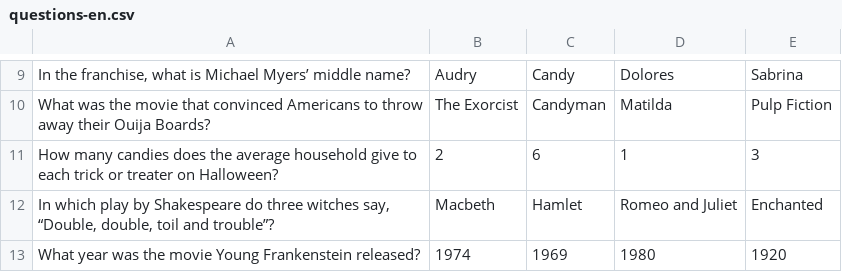
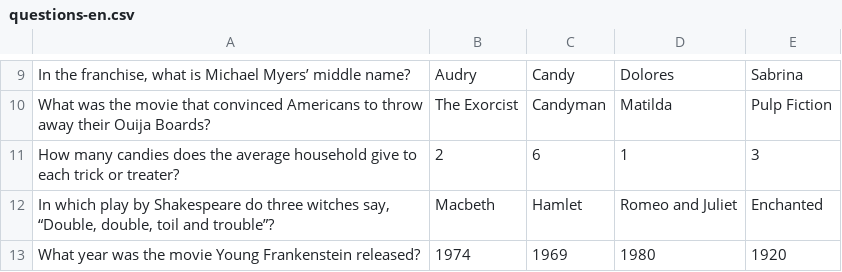
Before and after one commit to Dixper/dixper-sdk-plugin-samples, a CSV file: src/halloween/assets/questions-en.csv, drawn as a sheet; only a part is shown, gaps mark what is left out.

```diff
--- a/src/halloween/assets/questions-en.csv
+++ b/src/halloween/assets/questions-en.csv
@@ -10,3 +10,3 @@ In the franchise, what is Michael Myers’ middle name?;Audry;Candy;Dolores;Sabr
 What was the movie that convinced Americans to throw away their Ouija Boards?;The Exorcist;Candyman;Matilda;Pulp Fiction;
-How many candies does the average household give to each trick or treater on Halloween?;2;6;1;3;
+How many candies does the average household give to each trick or treater?;2;6;1;3;
 In which play by Shakespeare do three witches say, “Double, double, toil and trouble”?;Macbeth;Hamlet;Romeo and Juliet;Enchanted;
```
Also changed, not shown: 1 other file.
